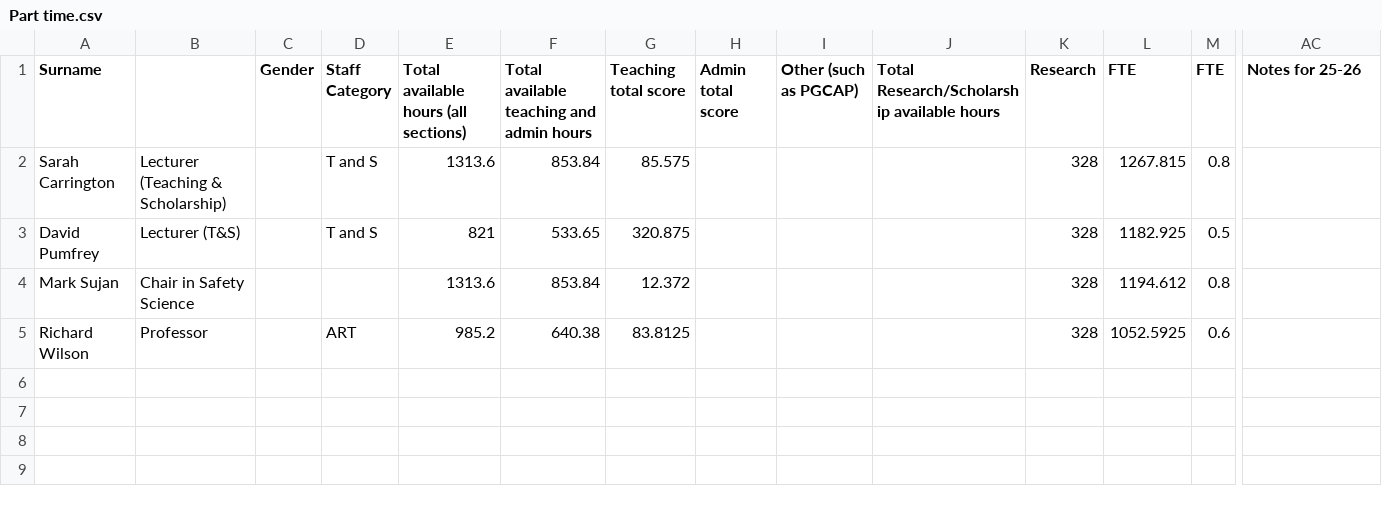
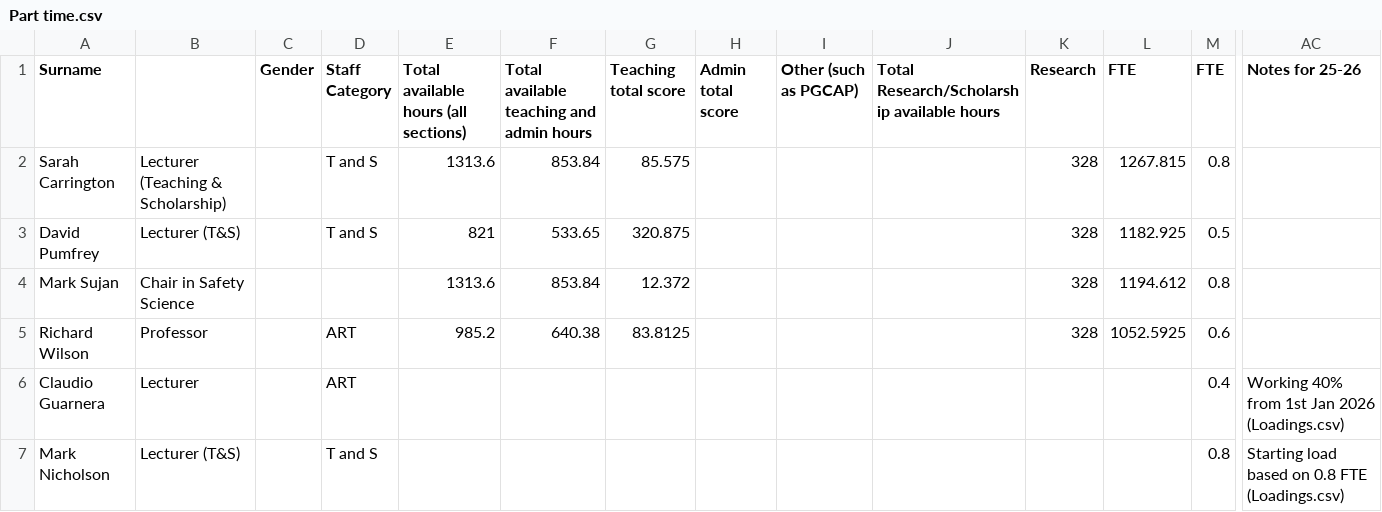
Before and after one commit to IainBate/workload-model, a CSV file: data/Part time.csv, drawn as a sheet; only a part is shown, gaps mark what is left out; rows hold the shown columns only; the diff names each change by its address in the sheet, - before the commit and + after, or states it on an @@ line.

```diff
--- a/data/Part time.csv
+++ b/data/Part time.csv
+row 6: Claudio Guarnera | Lecturer |  | ART |  |  |  |  |  |  |  |  | 0.4 | Working 40% from 1st Jan 2026 (Loadings.csv)
+row 7: Mark Nicholson | Lecturer (T&S) |  | T and S |  |  |  |  |  |  |  |  | 0.8 | Starting load based on 0.8 FTE (Loadings.csv)
```
Also changed, not shown: data/WAW.csv, 1 other file.
